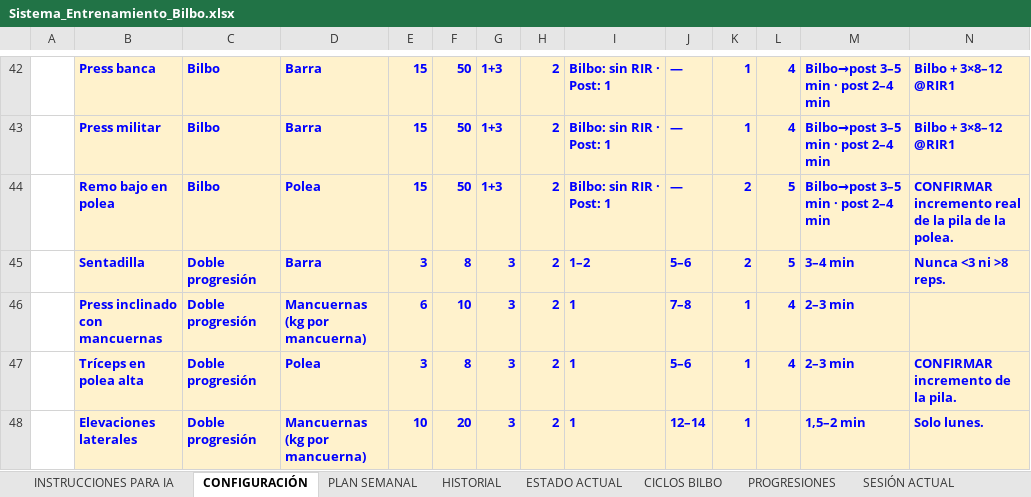
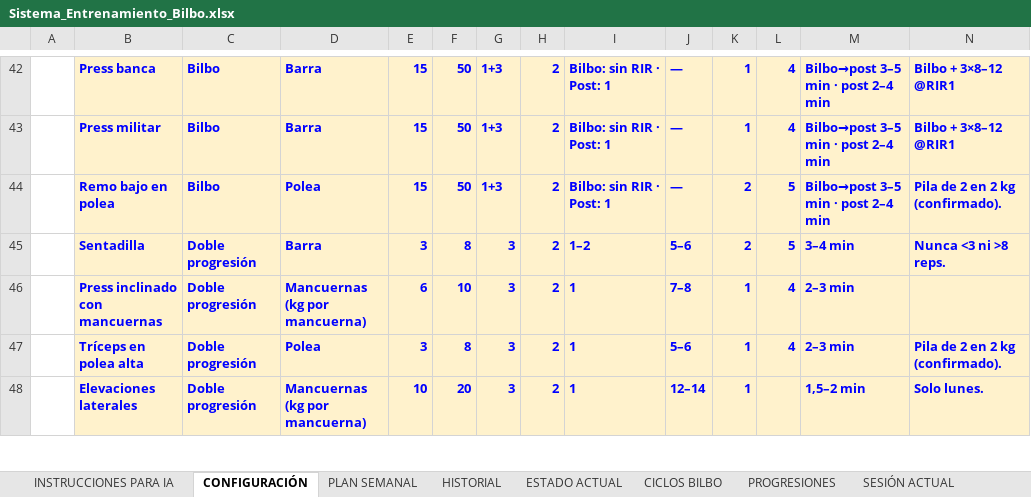
Before and after one commit to Bortgit/X, an Excel workbook: entrenamiento/Sistema_Entrenamiento_Bilbo.xlsx, sheet CONFIGURACIÓN, drawn as a sheet; only a part is shown, gaps mark what is left out; values as stored, in another font and other column widths than the file's, no borders; the diff covers the shown part only; the diff names each change by its address in the sheet, - before the commit and + after, or states it on an @@ line.

```diff
--- a/entrenamiento/Sistema_Entrenamiento_Bilbo.xlsx (sheet CONFIGURACIÓN)
+++ b/entrenamiento/Sistema_Entrenamiento_Bilbo.xlsx (sheet CONFIGURACIÓN)
-N44: CONFIRMAR incremento real de la pila de la polea.
+N44: Pila de 2 en 2 kg (confirmado).
-N47: CONFIRMAR incremento de la pila.
+N47: Pila de 2 en 2 kg (confirmado).
```
Also changed, not shown: 8 edited cells elsewhere in this sheet, sheet INCIDENCIAS Y CAMBIOS, sheet DATOS PARA NUEVA IA, sheet INSTRUCCIONES PARA IA, formulas that keep their value.
